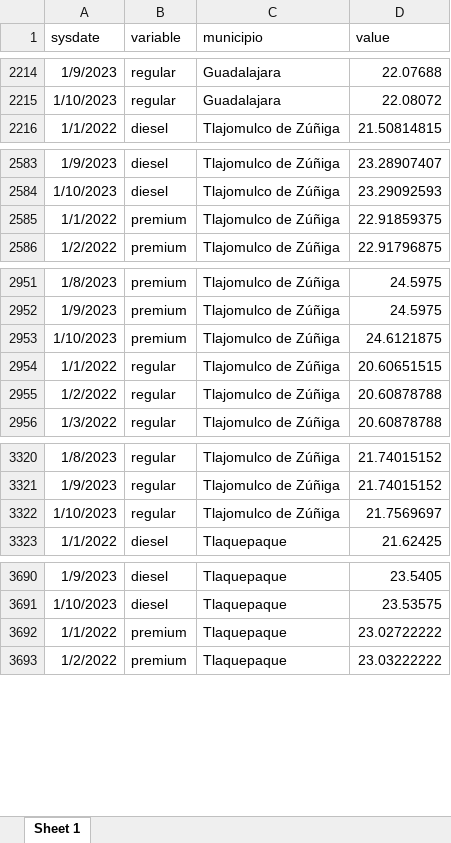
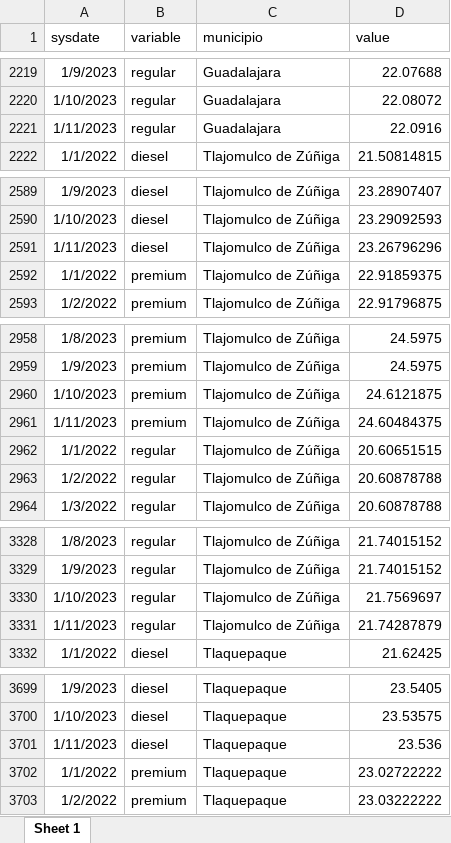
Before and after one commit to DIEEF-IIEG/SIE, an Excel workbook: GasAmg.xlsx, sheet Sheet 1, drawn as a sheet; only a part is shown, gaps mark what is left out; values as stored, in another font and other column widths than the file's, no borders; the diff covers the shown part only; the diff names each change by its address in the sheet, - before the commit and + after, or states it on an @@ line.

```diff
--- a/GasAmg.xlsx (sheet Sheet 1)
+++ b/GasAmg.xlsx (sheet Sheet 1)
+row 2221: 1/11/2023 | regular | Guadalajara | 22.0916
+row 2591: 1/11/2023 | diesel | Tlajomulco de Zúñiga | 23.26796296
+row 2961: 1/11/2023 | premium | Tlajomulco de Zúñiga | 24.60484375
+row 3331: 1/11/2023 | regular | Tlajomulco de Zúñiga | 21.74287879
+row 3701: 1/11/2023 | diesel | Tlaquepaque | 23.536
```
Also changed, not shown: 13 added rows elsewhere in this sheet, promedio.xlsx.
